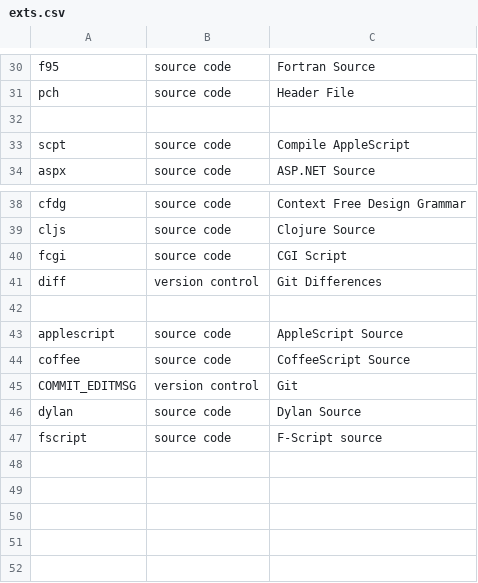
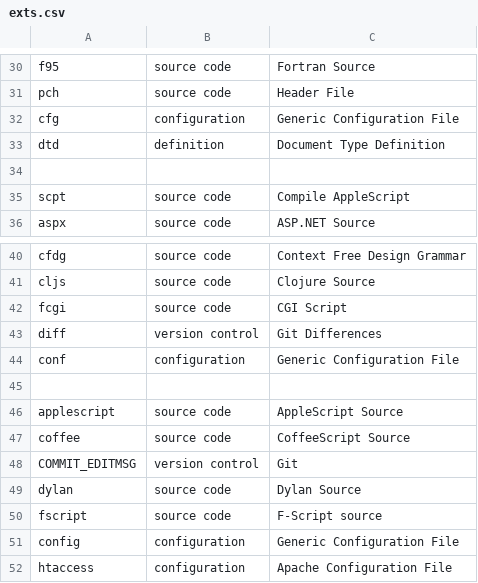
Before and after one commit to confused-Techie/finden-filum, a CSV file: src/exts.csv, drawn as a sheet; only a part is shown, gaps mark what is left out.

```diff
--- a/src/exts.csv
+++ b/src/exts.csv
@@ -31,2 +31,4 @@ f95,source code,Fortran Source
 pch,source code,Header File
+cfg,configuration,Generic Configuration File
+dtd,definition,Document Type Definition
 
@@ -41,2 +43,3 @@ fcgi,source code,CGI Script
 diff,version control, Git Differences
+conf,configuration,Generic Configuration File
 
@@ -47 +50,3 @@ dylan,source code,Dylan Source
 fscript,source code,F-Script source
+config,configuration,Generic Configuration File
+htaccess,configuration,Apache Configuration File
```
Also changed, not shown: 7 other files.
